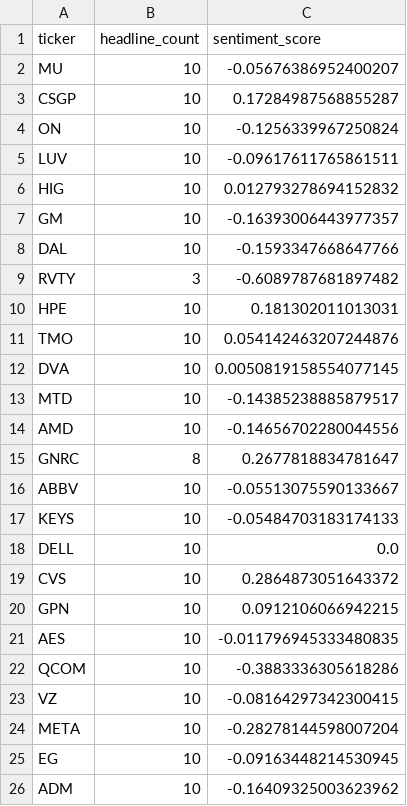
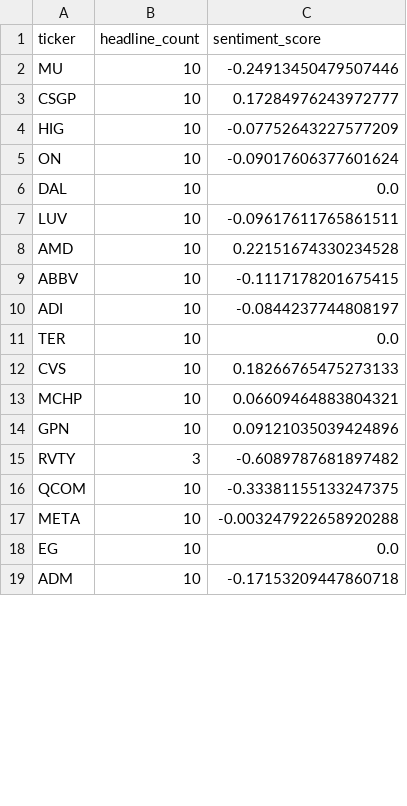
Before and after one commit to isaiahdm792-alt/stock--screener, a CSV file: sentiment_snapshot.csv, drawn as a sheet; only a part is shown; the diff covers the shown part only.

```diff
--- a/sentiment_snapshot.csv
+++ b/sentiment_snapshot.csv
@@ -1,26 +1,19 @@
 ticker,headline_count,sentiment_score
-MU,10,-0.05676386952400207
-CSGP,10,0.17284987568855287
-ON,10,-0.1256339967250824
+MU,10,-0.24913450479507446
+CSGP,10,0.17284976243972777
+HIG,10,-0.07752643227577209
+ON,10,-0.09017606377601624
+DAL,10,0.0
 LUV,10,-0.09617611765861511
-HIG,10,0.012793278694152832
-GM,10,-0.16393006443977357
-DAL,10,-0.1593347668647766
+AMD,10,0.22151674330234528
+ABBV,10,-0.1117178201675415
+ADI,10,-0.0844237744808197
+TER,10,0.0
+CVS,10,0.18266765475273133
+MCHP,10,0.06609464883804321
+GPN,10,0.09121035039424896
 RVTY,3,-0.6089787681897482
-HPE,10,0.181302011013031
-TMO,10,0.054142463207244876
-DVA,10,0.0050819158554077145
-MTD,10,-0.14385238885879517
-AMD,10,-0.14656702280044556
-GNRC,8,0.2677818834781647
-ABBV,10,-0.05513075590133667
-KEYS,10,-0.05484703183174133
-DELL,10,0.0
-CVS,10,0.2864873051643372
-GPN,10,0.0912106066942215
-AES,10,-0.011796945333480835
-QCOM,10,-0.3883336305618286
-VZ,10,-0.08164297342300415
-META,10,-0.28278144598007204
-EG,10,-0.09163448214530945
-ADM,10,-0.16409325003623962
+QCOM,10,-0.33381155133247375
+META,10,-0.003247922658920288
+EG,10,0.0
+ADM,10,-0.17153209447860718
```
Also changed, not shown: 9 added rows, 2 removed rows and 3 edited cells elsewhere in this file, fundamentals_snapshot.csv, insider_snapshot.csv, 4 other files.
